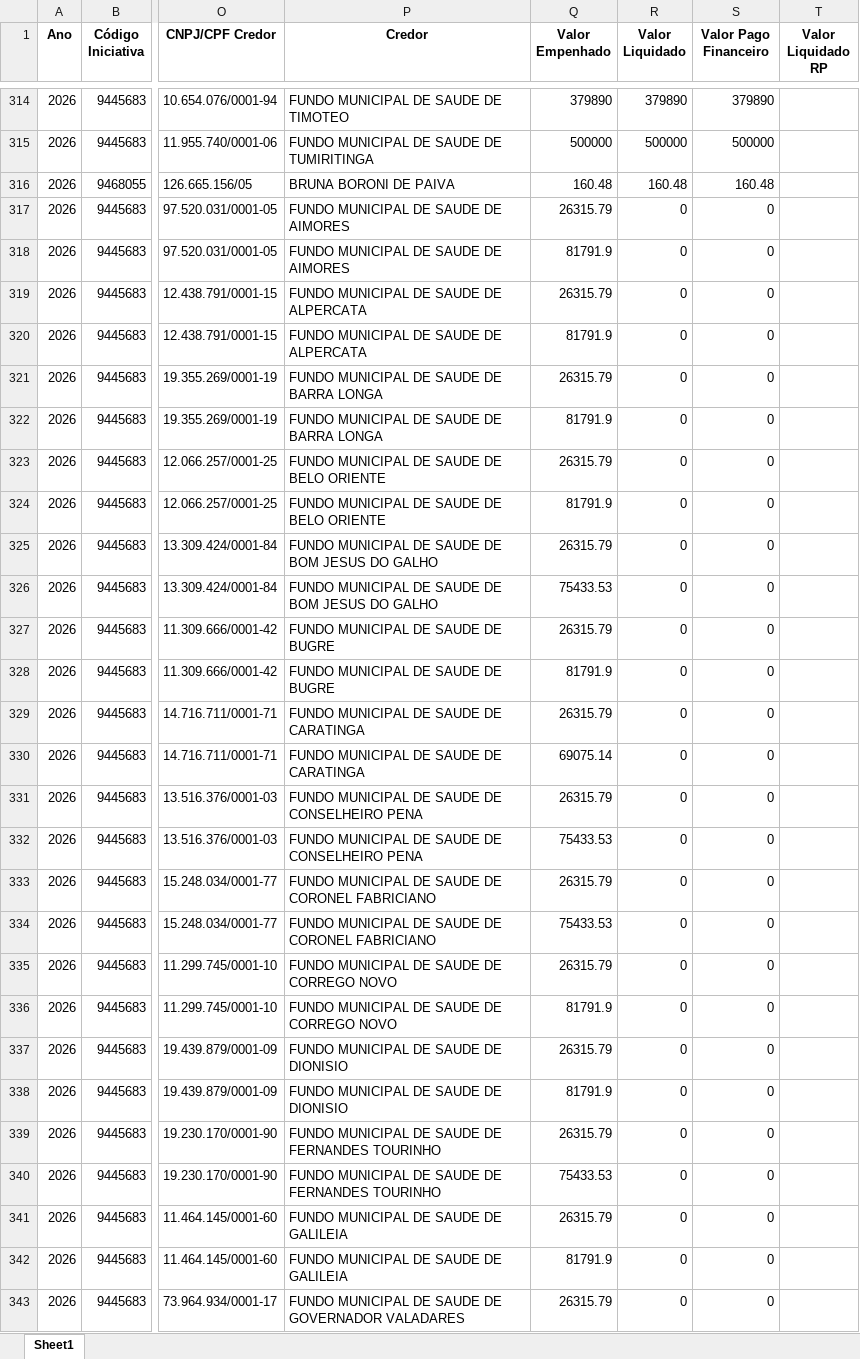
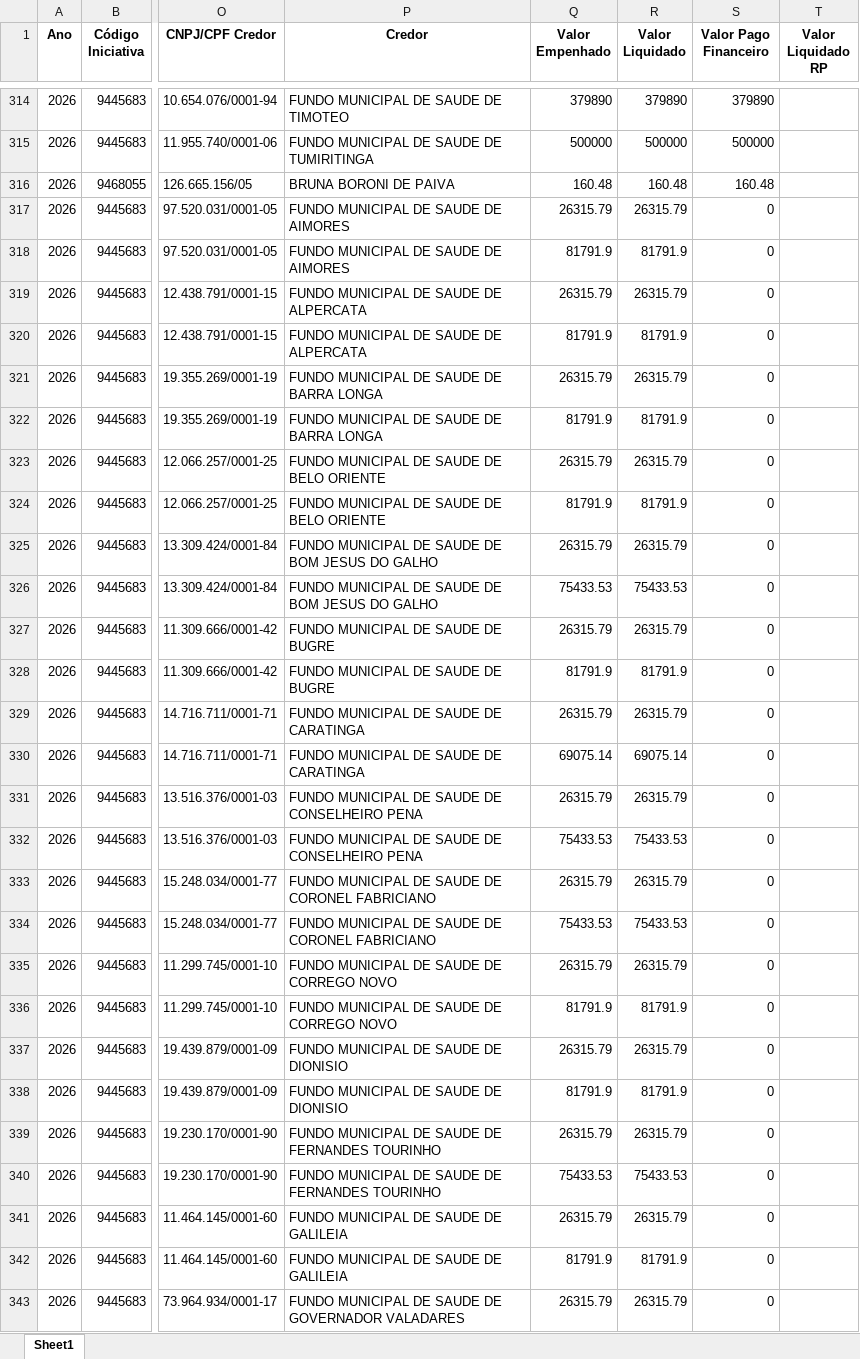
Before and after one commit to transparencia-mg/portal_mariana, an Excel workbook: upload/empenho.xlsx, sheet Sheet1, drawn as a sheet; only a part is shown, gaps mark what is left out; values as stored, in another font and other column widths than the file's, no borders; the diff covers the shown part only; the diff names each change by its address in the sheet, - before the commit and + after, or states it on an @@ line.

```diff
--- a/upload/empenho.xlsx (sheet Sheet1)
+++ b/upload/empenho.xlsx (sheet Sheet1)
-R317 (Valor Liquidado): 0
+R317 (Valor Liquidado): 26315.79
-R318 (Valor Liquidado): 0
+R318 (Valor Liquidado): 81791.9
-R319 (Valor Liquidado): 0
+R319 (Valor Liquidado): 26315.79
-R320 (Valor Liquidado): 0
+R320 (Valor Liquidado): 81791.9
-R321 (Valor Liquidado): 0
+R321 (Valor Liquidado): 26315.79
-R322 (Valor Liquidado): 0
+R322 (Valor Liquidado): 81791.9
-R323 (Valor Liquidado): 0
+R323 (Valor Liquidado): 26315.79
-R324 (Valor Liquidado): 0
+R324 (Valor Liquidado): 81791.9
-R325 (Valor Liquidado): 0
+R325 (Valor Liquidado): 26315.79
-R326 (Valor Liquidado): 0
+R326 (Valor Liquidado): 75433.53
-R327 (Valor Liquidado): 0
+R327 (Valor Liquidado): 26315.79
-R328 (Valor Liquidado): 0
+R328 (Valor Liquidado): 81791.9
-R329 (Valor Liquidado): 0
+R329 (Valor Liquidado): 26315.79
-R330 (Valor Liquidado): 0
+R330 (Valor Liquidado): 69075.14
-R331 (Valor Liquidado): 0
+R331 (Valor Liquidado): 26315.79
-R332 (Valor Liquidado): 0
+R332 (Valor Liquidado): 75433.53
-R333 (Valor Liquidado): 0
+R333 (Valor Liquidado): 26315.79
-R334 (Valor Liquidado): 0
+R334 (Valor Liquidado): 75433.53
-R335 (Valor Liquidado): 0
+R335 (Valor Liquidado): 26315.79
-R336 (Valor Liquidado): 0
+R336 (Valor Liquidado): 81791.9
-R337 (Valor Liquidado): 0
+R337 (Valor Liquidado): 26315.79
-R338 (Valor Liquidado): 0
+R338 (Valor Liquidado): 81791.9
-R339 (Valor Liquidado): 0
+R339 (Valor Liquidado): 26315.79
-R340 (Valor Liquidado): 0
+R340 (Valor Liquidado): 75433.53
-R341 (Valor Liquidado): 0
+R341 (Valor Liquidado): 26315.79
-R342 (Valor Liquidado): 0
+R342 (Valor Liquidado): 81791.9
-R343 (Valor Liquidado): 0
+R343 (Valor Liquidado): 26315.79
```
Also changed, not shown: 85 edited cells elsewhere in this sheet, upload/contabancaria.xlsx, upload/orgao.xlsx, 5 other files.
